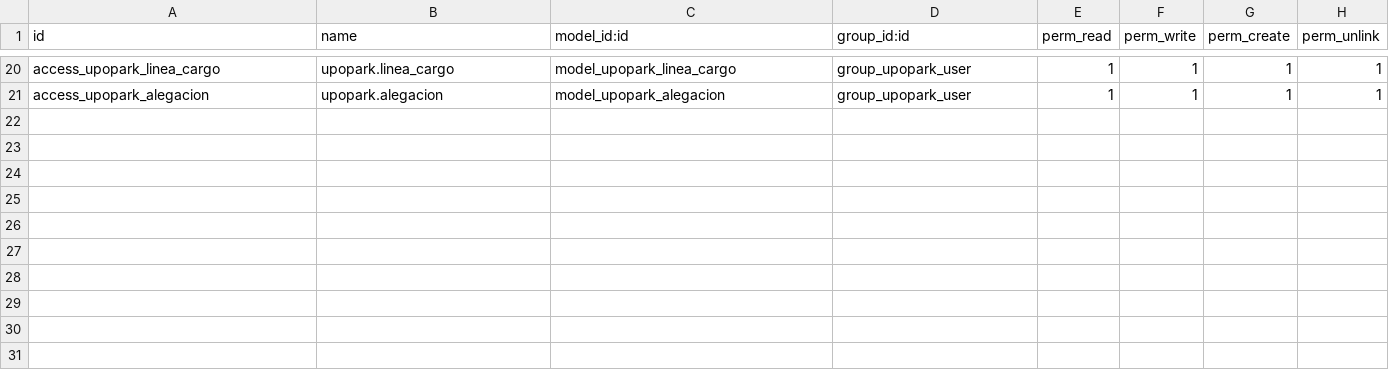
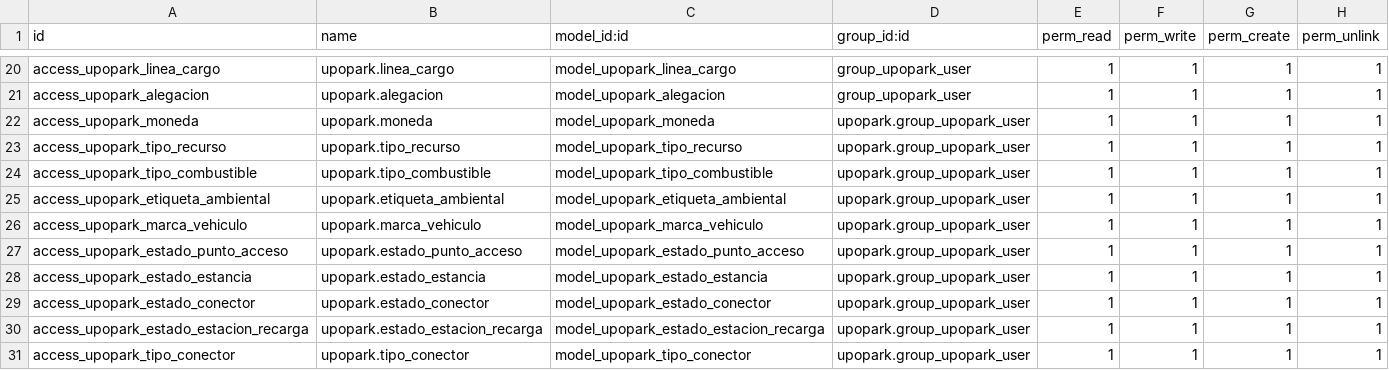
Before and after one commit to rociodays/UPOPARK---Grupo-2---Tecnolog-as-de-Sistemas-de-Informaci-n-UPO-., a CSV file: upopark/security/ir.model.access.csv, drawn as a sheet; only a part is shown, gaps mark what is left out; the diff names each change by its address in the sheet, - before the commit and + after, or states it on an @@ line.

```diff
--- a/upopark/security/ir.model.access.csv
+++ b/upopark/security/ir.model.access.csv
+row 22: access_upopark_moneda | upopark.moneda | model_upopark_moneda | upopark.group_upopark_user | 1 | 1 | 1 | 1
+row 23: access_upopark_tipo_recurso | upopark.tipo_recurso | model_upopark_tipo_recurso | upopark.group_upopark_user | 1 | 1 | 1 | 1
+row 24: access_upopark_tipo_combustible | upopark.tipo_combustible | model_upopark_tipo_combustible | upopark.group_upopark_user | 1 | 1 | 1 | 1
+row 25: access_upopark_etiqueta_ambiental | upopark.etiqueta_ambiental | model_upopark_etiqueta_ambiental | upopark.group_upopark_user | 1 | 1 | 1 | 1
+row 26: access_upopark_marca_vehiculo | upopark.marca_vehiculo | model_upopark_marca_vehiculo | upopark.group_upopark_user | 1 | 1 | 1 | 1
+row 27: access_upopark_estado_punto_acceso | upopark.estado_punto_acceso | model_upopark_estado_punto_acceso | upopark.group_upopark_user | 1 | 1 | 1 | 1
+row 28: access_upopark_estado_estancia | upopark.estado_estancia | model_upopark_estado_estancia | upopark.group_upopark_user | 1 | 1 | 1 | 1
+row 29: access_upopark_estado_conector | upopark.estado_conector | model_upopark_estado_conector | upopark.group_upopark_user | 1 | 1 | 1 | 1
+row 30: access_upopark_estado_estacion_recarga | upopark.estado_estacion_recarga | model_upopark_estado_estacion_recarga | upopark.group_upopark_user | 1 | 1 | 1 | 1
+row 31: access_upopark_tipo_conector | upopark.tipo_conector | model_upopark_tipo_conector | upopark.group_upopark_user | 1 | 1 | 1 | 1
```
Also changed, not shown: 23 other files.
